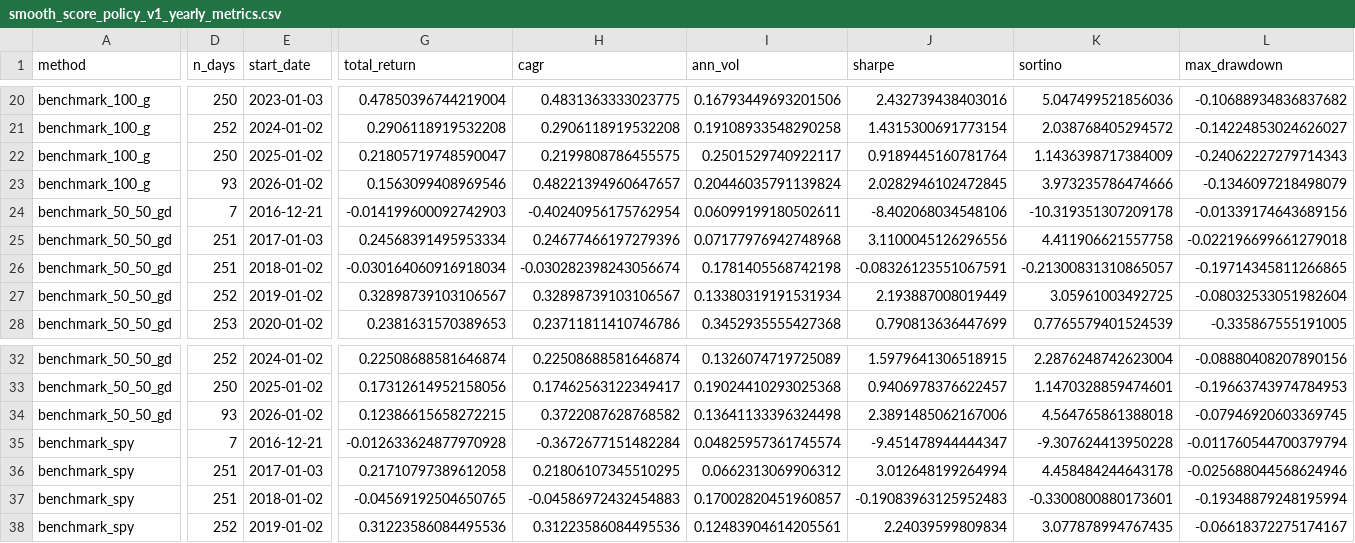
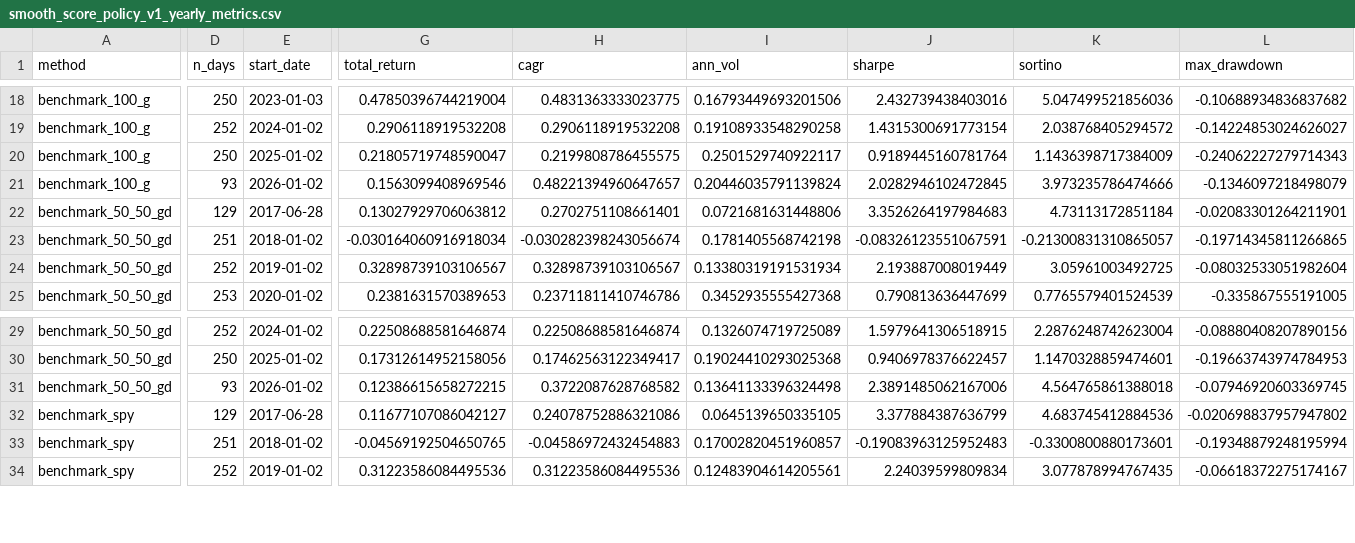
Before and after one commit to shaun19920309/continuous-smooth-signals-growth-tech-defensive-income-allocation, a CSV file: data/phase1/smooth_score_policy_v1/tables/smooth_score_policy_v1_yearly_metrics.csv, drawn as a sheet; only a part is shown, gaps mark what is left out; removed rows and columns are numbered as before the commit, all else as after; rows hold the shown columns only; the diff covers the shown part only; the diff names each change by its address in the sheet, - before the commit and + after, or states it on an @@ line.

Commit message:
Align equity curves to chart common starts

```diff
--- a/data/phase1/smooth_score_policy_v1/tables/smooth_score_policy_v1_yearly_metrics.csv
+++ b/data/phase1/smooth_score_policy_v1/tables/smooth_score_policy_v1_yearly_metrics.csv
-row 24: benchmark_50_50_gd | 7 | 2016-12-21 | -0.014199600092742903 | -0.40240956175762954 | 0.06099199180502611 | -8.402068034548106 | -10.319351307209178 | -0.01339174643689156
-D22 (n_days): 251
+D22 (n_days): 129
-E22 (start_date): 2017-01-03
+E22 (start_date): 2017-06-28
-G22 (total_return): 0.24568391495953334
+G22 (total_return): 0.13027929706063812
-H22 (cagr): 0.24677466197279396
+H22 (cagr): 0.2702751108661401
-I22 (ann_vol): 0.07177976942748968
+I22 (ann_vol): 0.0721681631448806
-J22 (sharpe): 3.1100045126296556
+J22 (sharpe): 3.3526264197984683
-K22 (sortino): 4.411906621557758
+K22 (sortino): 4.73113172851184
-L22 (max_drawdown): -0.022196699661279018
+L22 (max_drawdown): -0.02083301264211901
-row 35: benchmark_spy | 7 | 2016-12-21 | -0.012633624877970928 | -0.3672677151482284 | 0.04825957361745574 | -9.451478944444347 | -9.307624413950228 | -0.011760544700379794
-D32 (n_days): 251
+D32 (n_days): 129
-E32 (start_date): 2017-01-03
+E32 (start_date): 2017-06-28
-G32 (total_return): 0.21710797389612058
+G32 (total_return): 0.11677107086042127
-H32 (cagr): 0.21806107345510295
+H32 (cagr): 0.24078752886321086
-I32 (ann_vol): 0.0662313069906312
+I32 (ann_vol): 0.0645139650335105
-J32 (sharpe): 3.012648199264994
+J32 (sharpe): 3.377884387636799
-K32 (sortino): 4.458484244643178
+K32 (sortino): 4.683745412884536
-L32 (max_drawdown): -0.025688044568624946
+L32 (max_drawdown): -0.020698837957947802
```
Also changed, not shown: 2 added rows, 6 removed rows and 20 edited cells elsewhere in this file, data/phase1/smooth_score_policy_v1/tables/smooth_score_policy_v1_common_oos_score_diagnostics.csv, data/phase1/smooth_score_policy_v1/tables/smooth_score_policy_v1_common_oos_selected_summary.csv, 9 other files.
